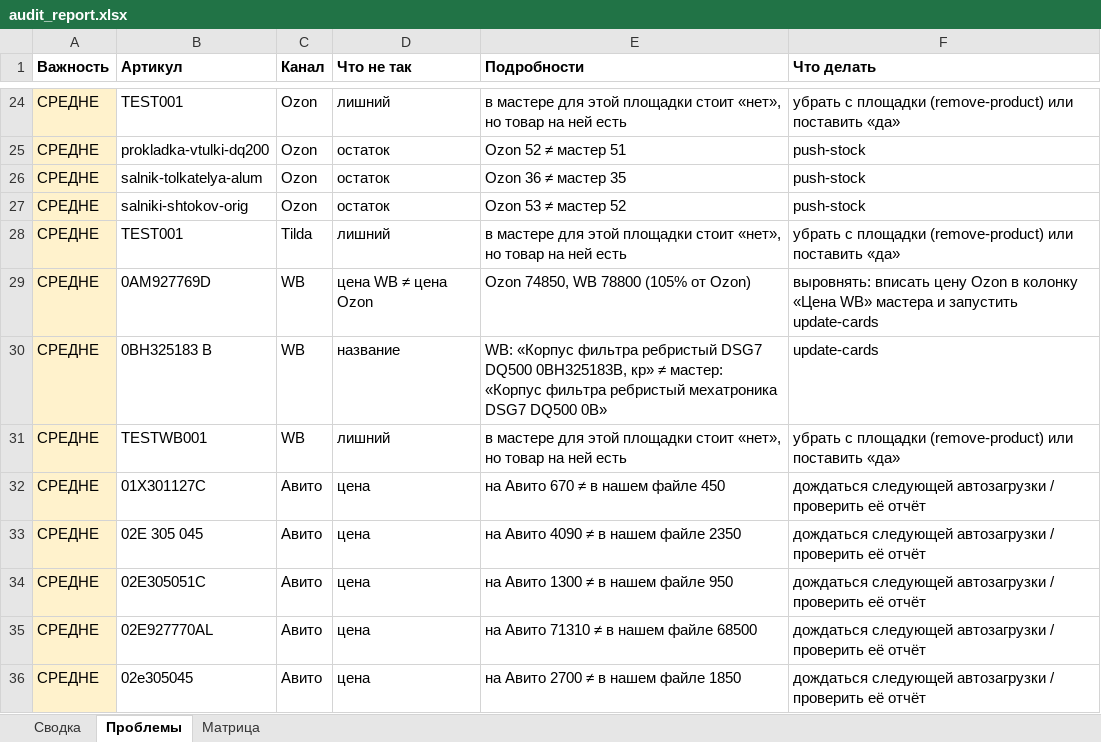
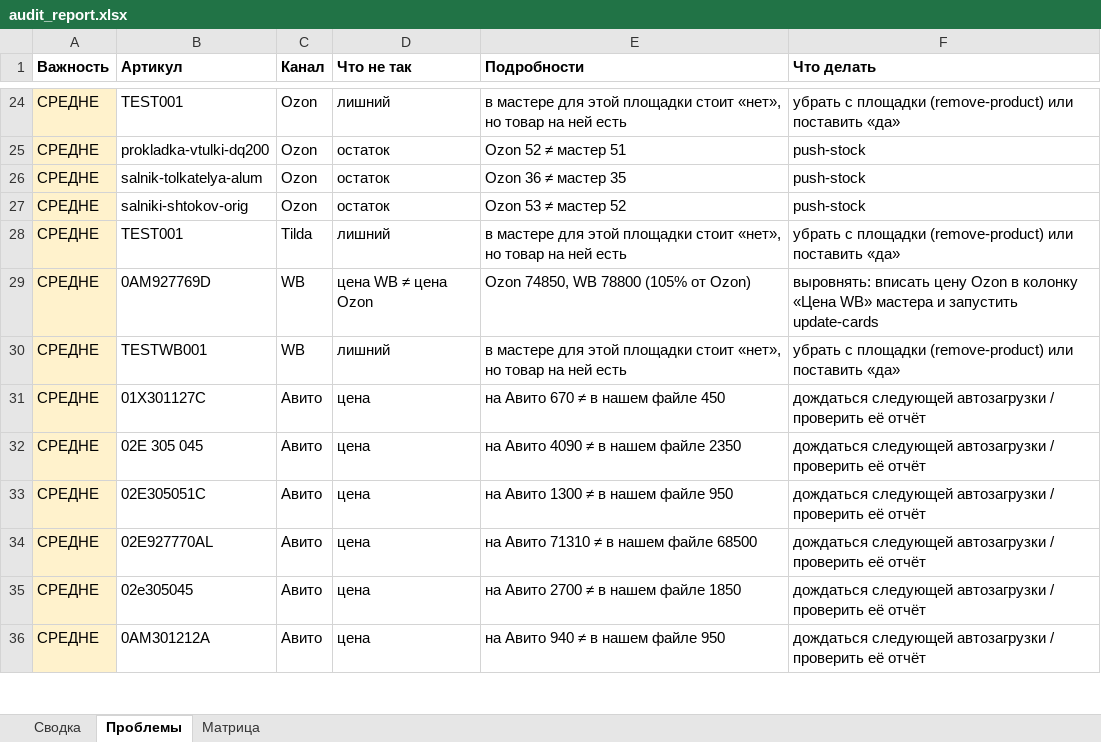
Before and after one commit to antongrigorenko844-prog/marketplace-agent, an Excel workbook: data/audit_report.xlsx, sheet Проблемы, drawn as a sheet; only a part is shown, gaps mark what is left out; the shorter side is filled out with more unchanged rows; values as stored, in another font and other column widths than the file's, no borders; the diff names each change by its address in the sheet, - before the commit and + after, or states it on an @@ line.

```diff
--- a/data/audit_report.xlsx (sheet Проблемы)
+++ b/data/audit_report.xlsx (sheet Проблемы)
-row 30: СРЕДНЕ | 0BH325183 B | WB | название | WB: «Корпус фильтра ребристый DSG7 DQ500 0BH325183B, кр» ≠ мастер: «Корпус фильтра ребристый мехатроника DSG7 DQ500 0B» | update-cards
```
Also changed, not shown: sheet Сводка, data/yandex_market_offers.xlsx, 4 other files.
